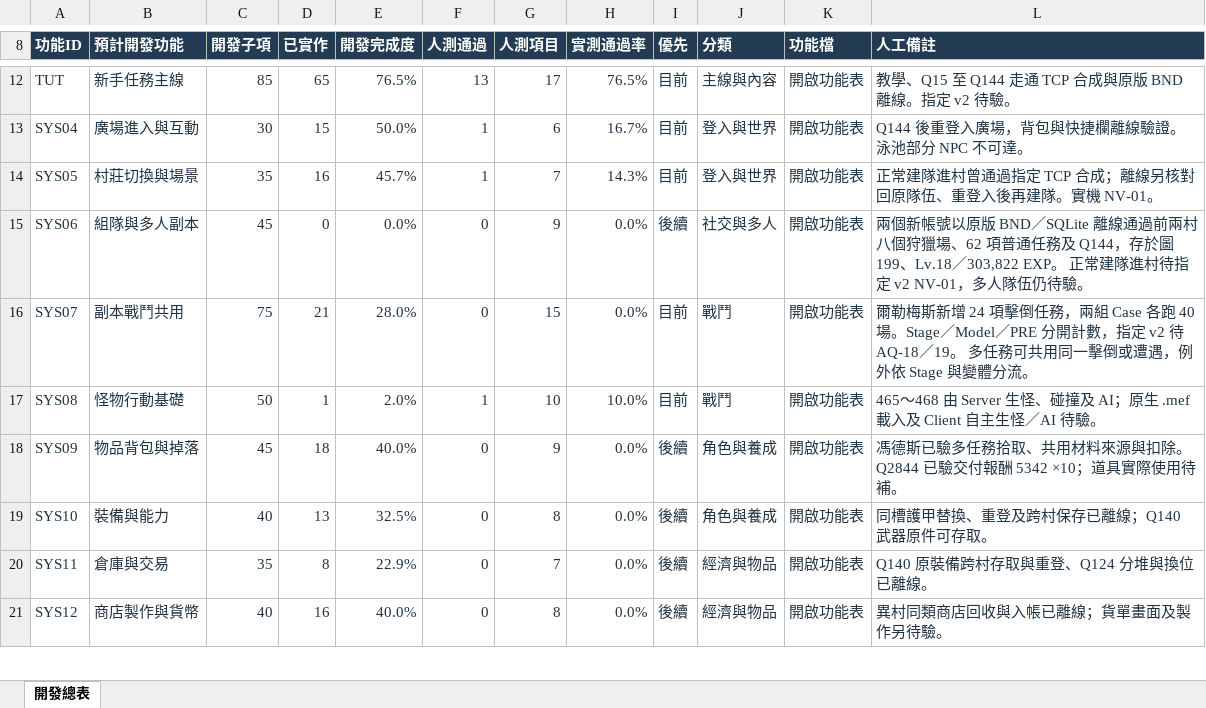
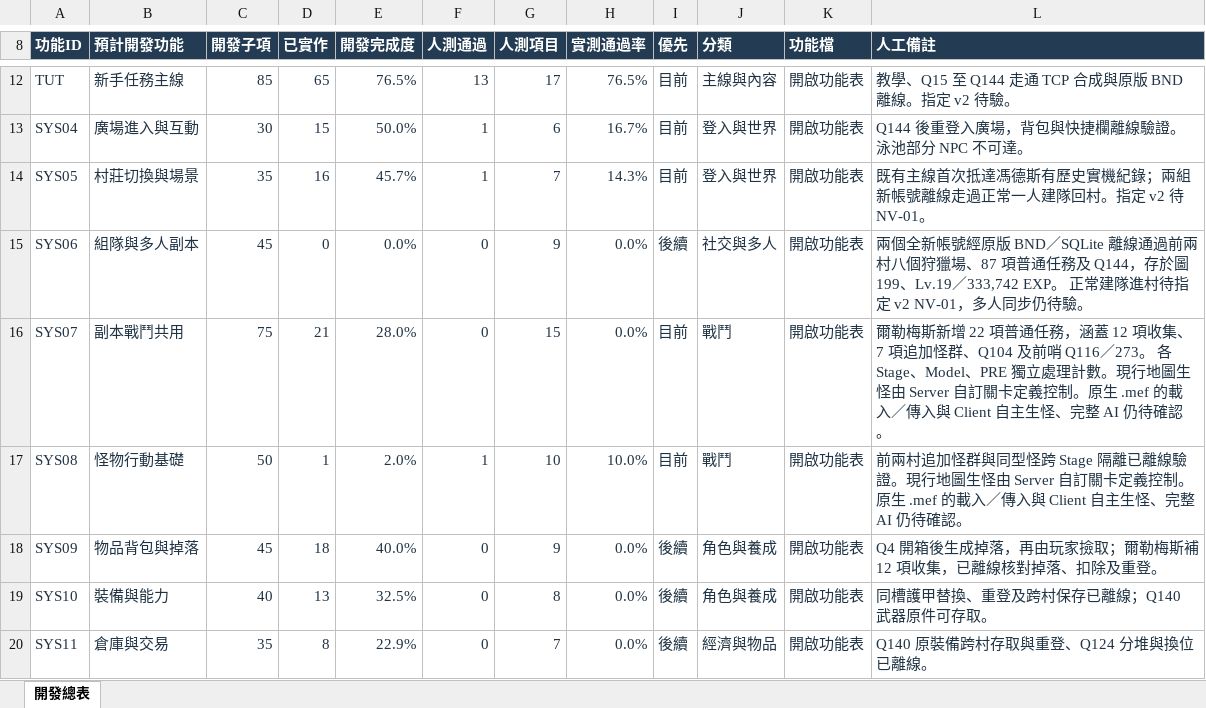
Before and after one commit to we88ec3-prog/ttr_anal_multi, an Excel workbook: workbooks/tartaros-kr/functional-roadmap/00_開發功能總表.xlsx, sheet 開發總表, drawn as a sheet; only a part is shown, gaps mark what is left out; the shorter side is filled out with more unchanged rows; values as stored, in another font and other column widths than the file's, no borders; table styles not drawn; the diff covers the shown part only; the diff names each change by its address in the sheet, - before the commit and + after, or states it on an @@ line.

```diff
--- a/workbooks/tartaros-kr/functional-roadmap/00_開發功能總表.xlsx (sheet 開發總表)
+++ b/workbooks/tartaros-kr/functional-roadmap/00_開發功能總表.xlsx (sheet 開發總表)
-L14 (人工備註): 正常建隊進村曾通過指定 TCP 合成；離線另核對回原隊伍、重登入後再建隊。實機 NV-01。
+L14 (人工備註): 既有主線首次抵達馮德斯有歷史實機紀錄；兩組新帳號離線走過正常一人建隊回村。指定 v2 待 NV-01。
-L15 (人工備註): 兩個新帳號以原版 BND／SQLite 離線通過前兩村八個狩獵場、62 項普通任務及 Q144，存於圖 199、Lv.18／303,822 EXP。 正常建隊進村待指定 v2 NV-01，多人隊伍仍待驗。
+L15 (人工備註): 兩個全新帳號經原版 BND／SQLite 離線通過前兩村八個狩獵場、87 項普通任務及 Q144，存於圖 199、Lv.19／333,742 EXP。 正常建隊進村待指定 v2 NV-01，多人同步仍待驗。
-L16 (人工備註): …斯新增 24 項擊倒任務，兩組 Case 各跑 40 場。Stage／Model／PRE 分開計數，指定 v2 待 AQ-18／19。 多任務可共用同一擊倒或遭遇，例外依 Stage 與變體分流。
+L16 (人工備註): …斯新增 22 項普通任務，涵蓋 12 項收集、7 項追加怪群、Q104 及前哨 Q116／273。 各 Stage、Model、PRE 獨立處理計數。現行地圖生怪由 Server 自訂關卡定義控制。原生 .mef 的載入／傳入與 Client 自主生怪、完整 AI 仍待確認。
-L17 (人工備註): 465～468 由 Server 生怪、碰撞及 AI；原生 .mef 載入及 Client 自主生怪／AI 待驗。
+L17 (人工備註): 前兩村追加怪群與同型怪跨 Stage 隔離已離線驗證。現行地圖生怪由 Server 自訂關卡定義控制。原生 .mef 的載入／傳入與 Client 自主生怪、完整 AI 仍待確認。
-L18 (人工備註): 馮德斯已驗多任務拾取、共用材料來源與扣除。Q2844 已驗交付報酬 5342 ×10；道具實際使用待補。
+L18 (人工備註): Q4 開箱後生成掉落，再由玩家撿取；爾勒梅斯補 12 項收集，已離線核對掉落、扣除及重登。
```
Also changed, not shown: 9 edited cells elsewhere in this sheet, workbooks/tartaros-kr/06_測試驗收.xlsx, workbooks/tartaros-kr/functional-roadmap/ST01_第01村馮德斯主線.xlsx, 16 other files.
